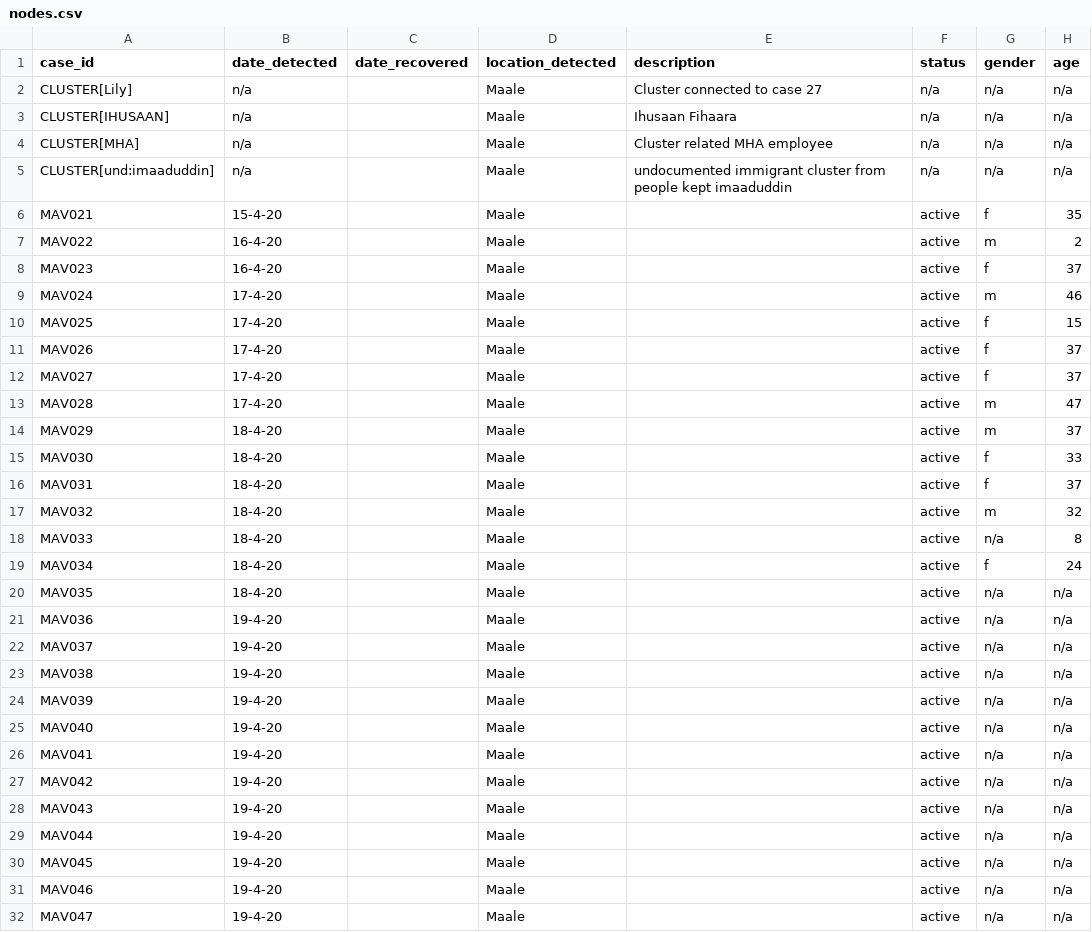
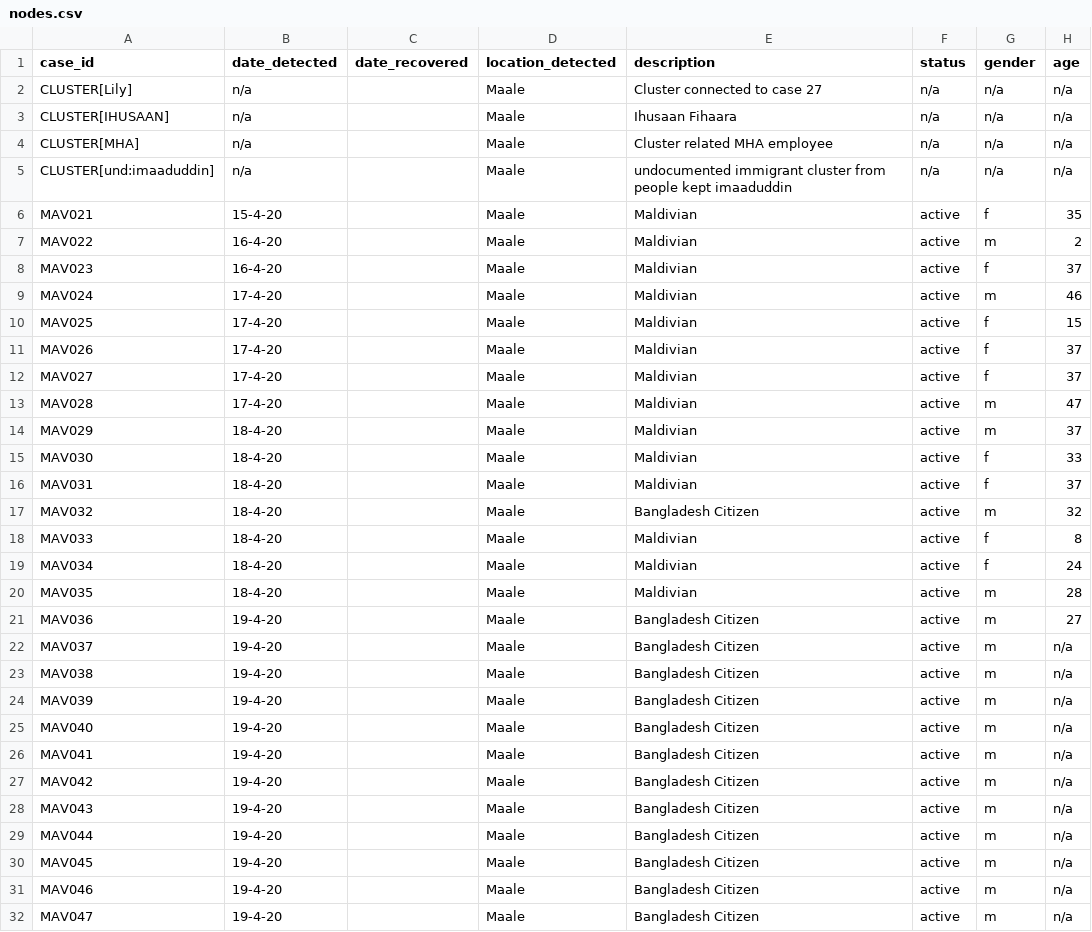
Before and after one commit to opendatamv/mv-covid19, a CSV file: nodes.csv, drawn as a sheet; only a part is shown; the diff covers the shown part only.

Commit message:
Update nodes.csv
updated cases

```diff
--- a/nodes.csv
+++ b/nodes.csv
@@ -5,28 +5,28 @@ CLUSTER[MHA],n/a,,Maale,Cluster related MHA employee,n/a,n/a,n/a
 CLUSTER[und:imaaduddin],n/a,,Maale,undocumented immigrant cluster from people kept imaaduddin,n/a,n/a,n/a
-MAV021,15-4-20,,Maale,,active,f,35
-MAV022,16-4-20,,Maale,,active,m,2
-MAV023,16-4-20,,Maale,,active,f,37
-MAV024,17-4-20,,Maale,,active,m,46
-MAV025,17-4-20,,Maale,,active,f,15
-MAV026,17-4-20,,Maale,,active,f,37
-MAV027,17-4-20,,Maale,,active,f,37
-MAV028,17-4-20,,Maale,,active,m,47
-MAV029,18-4-20,,Maale,,active,m,37
-MAV030,18-4-20,,Maale,,active,f,33
-MAV031,18-4-20,,Maale,,active,f,37
-MAV032,18-4-20,,Maale,,active,m,32
-MAV033,18-4-20,,Maale,,active,n/a,8
-MAV034,18-4-20,,Maale,,active,f,24
-MAV035,18-4-20,,Maale,,active,n/a,n/a
-MAV036,19-4-20,,Maale,,active,n/a,n/a
-MAV037,19-4-20,,Maale,,active,n/a,n/a
-MAV038,19-4-20,,Maale,,active,n/a,n/a
-MAV039,19-4-20,,Maale,,active,n/a,n/a
-MAV040,19-4-20,,Maale,,active,n/a,n/a
-MAV041,19-4-20,,Maale,,active,n/a,n/a
-MAV042,19-4-20,,Maale,,active,n/a,n/a
-MAV043,19-4-20,,Maale,,active,n/a,n/a
-MAV044,19-4-20,,Maale,,active,n/a,n/a
-MAV045,19-4-20,,Maale,,active,n/a,n/a
-MAV046,19-4-20,,Maale,,active,n/a,n/a
-MAV047,19-4-20,,Maale,,active,n/a,n/a
+MAV021,15-4-20,,Maale,Maldivian,active,f,35
+MAV022,16-4-20,,Maale,Maldivian,active,m,2
+MAV023,16-4-20,,Maale,Maldivian,active,f,37
+MAV024,17-4-20,,Maale,Maldivian,active,m,46
+MAV025,17-4-20,,Maale,Maldivian,active,f,15
+MAV026,17-4-20,,Maale,Maldivian,active,f,37
+MAV027,17-4-20,,Maale,Maldivian,active,f,37
+MAV028,17-4-20,,Maale,Maldivian,active,m,47
+MAV029,18-4-20,,Maale,Maldivian,active,m,37
+MAV030,18-4-20,,Maale,Maldivian,active,f,33
+MAV031,18-4-20,,Maale,Maldivian,active,f,37
+MAV032,18-4-20,,Maale,Bangladesh Citizen,active,m,32
+MAV033,18-4-20,,Maale,Maldivian,active,f,8
+MAV034,18-4-20,,Maale,Maldivian,active,f,24
+MAV035,18-4-20,,Maale,Maldivian,active,m,28
+MAV036,19-4-20,,Maale,Bangladesh Citizen,active,m,27
+MAV037,19-4-20,,Maale,Bangladesh Citizen,active,m,n/a
+MAV038,19-4-20,,Maale,Bangladesh Citizen,active,m,n/a
+MAV039,19-4-20,,Maale,Bangladesh Citizen,active,m,n/a
+MAV040,19-4-20,,Maale,Bangladesh Citizen,active,m,n/a
+MAV041,19-4-20,,Maale,Bangladesh Citizen,active,m,n/a
+MAV042,19-4-20,,Maale,Bangladesh Citizen,active,m,n/a
+MAV043,19-4-20,,Maale,Bangladesh Citizen,active,m,n/a
+MAV044,19-4-20,,Maale,Bangladesh Citizen,active,m,n/a
+MAV045,19-4-20,,Maale,Bangladesh Citizen,active,m,n/a
+MAV046,19-4-20,,Maale,Bangladesh Citizen,active,m,n/a
+MAV047,19-4-20,,Maale,Bangladesh Citizen,active,m,n/a
```
Also changed, not shown: 62 edited cells elsewhere in this file.
